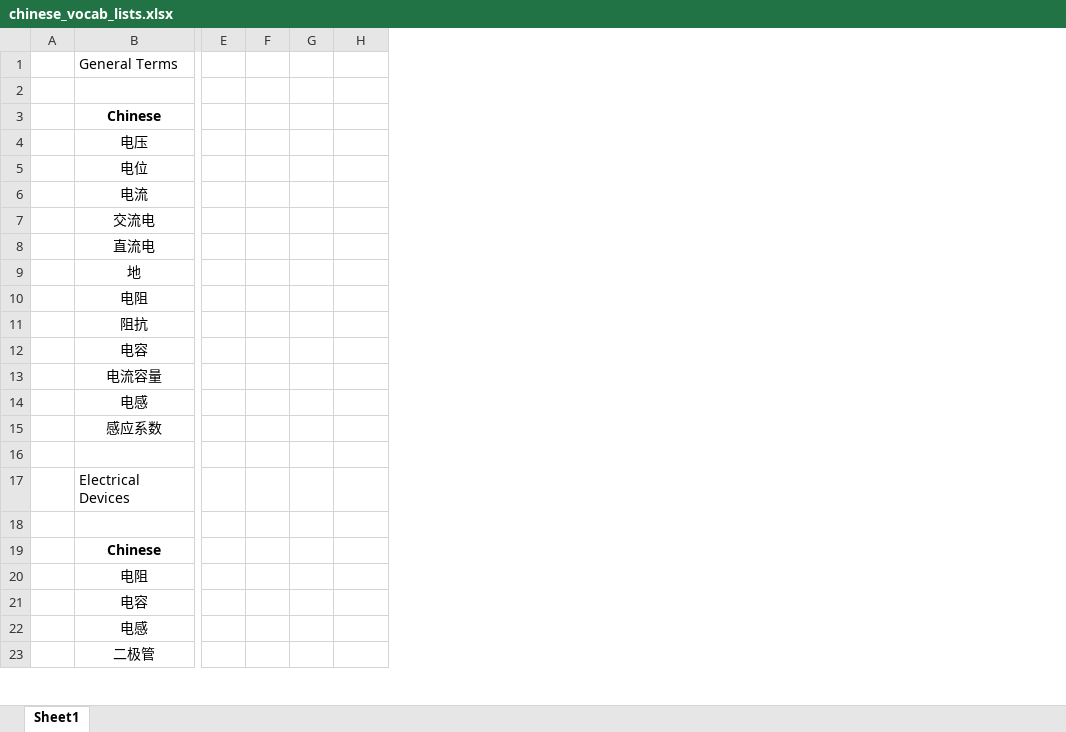
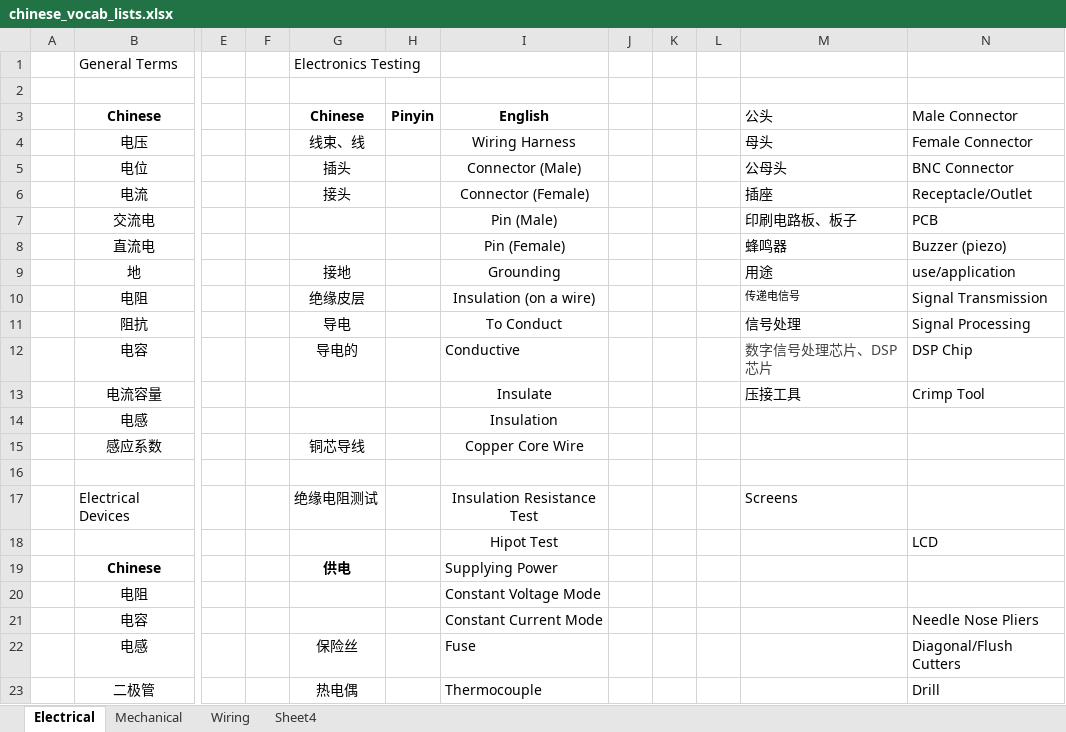
Before and after one commit to bkeegs/bkeegs.github.io, an Excel workbook: assets/docs/chinese_vocab_lists.xlsx, sheet Electrical, drawn as a sheet; only a part is shown, gaps mark what is left out; values as stored, in another font and other column widths than the file's, no borders; removed rows and columns are numbered as before the commit, all else as after; rows hold the shown columns only; the diff covers the shown part only; the diff names each change by its address in the sheet, - before the commit and + after, or states it on an @@ line.

```diff
--- a/assets/docs/chinese_vocab_lists.xlsx (sheet Electrical)
+++ b/assets/docs/chinese_vocab_lists.xlsx (sheet Electrical)
-sheet tab: Sheet1
+sheet tab: Electrical
+sheet tab: Mechanical
+sheet tab: Wiring
+sheet tab: Sheet4
-column G, empty
+column G, rows 1-23: Electronics Testing |  | Chinese | 线束、线 | 插头 | 接头 |  |  | 接地 | 绝缘皮层 | 导电 | 导电的 |  |  | 铜芯导线 |  | 绝缘电阻测试 |  | 供电 |  |  | 保险丝 | 热电偶
+column I, rows 3-23: English | Wiring Harness | Connector (Male) | Connector (Female) | Pin (Male) | Pin (Female) | Grounding | Insulation (on a wire) | To Conduct | Conductive | Insulate | Insulation | Copper Core Wire |  | Insulation Resistance Test | Hipot Test | Supplying Power | Constant Voltage Mode | Constant Current Mode | Fuse | Thermocouple
+column J, empty
+column K, empty
+column L, empty
+column M, rows 3-17: 公头 | 母头 | 公母头 | 插座 | 印刷电路板、板子 | 蜂鸣器 | 用途 | 传递电信号 | 信号处理 | 数字信号处理芯片、DSP芯片 | 压接工具 |  |  |  | Screens
+column N, rows 3-23: Male Connector | Female Connector | BNC Connector | Receptacle/Outlet | PCB | Buzzer (piezo) | use/application | Signal Transmission | Signal Processing | DSP Chip | Crimp Tool |  |  |  |  | LCD |  |  | Needle Nose Pliers | Diagonal/Flush Cutters | Drill
-H3: (empty)
+H3: Pinyin
-row 18: (empty)
+row 18:  |  |  |  |  |  | Hipot Test |  |  |  |  | LCD
```
Also changed, not shown: 9 added rows and 16 edited cells elsewhere in this sheet, 8 other files.
